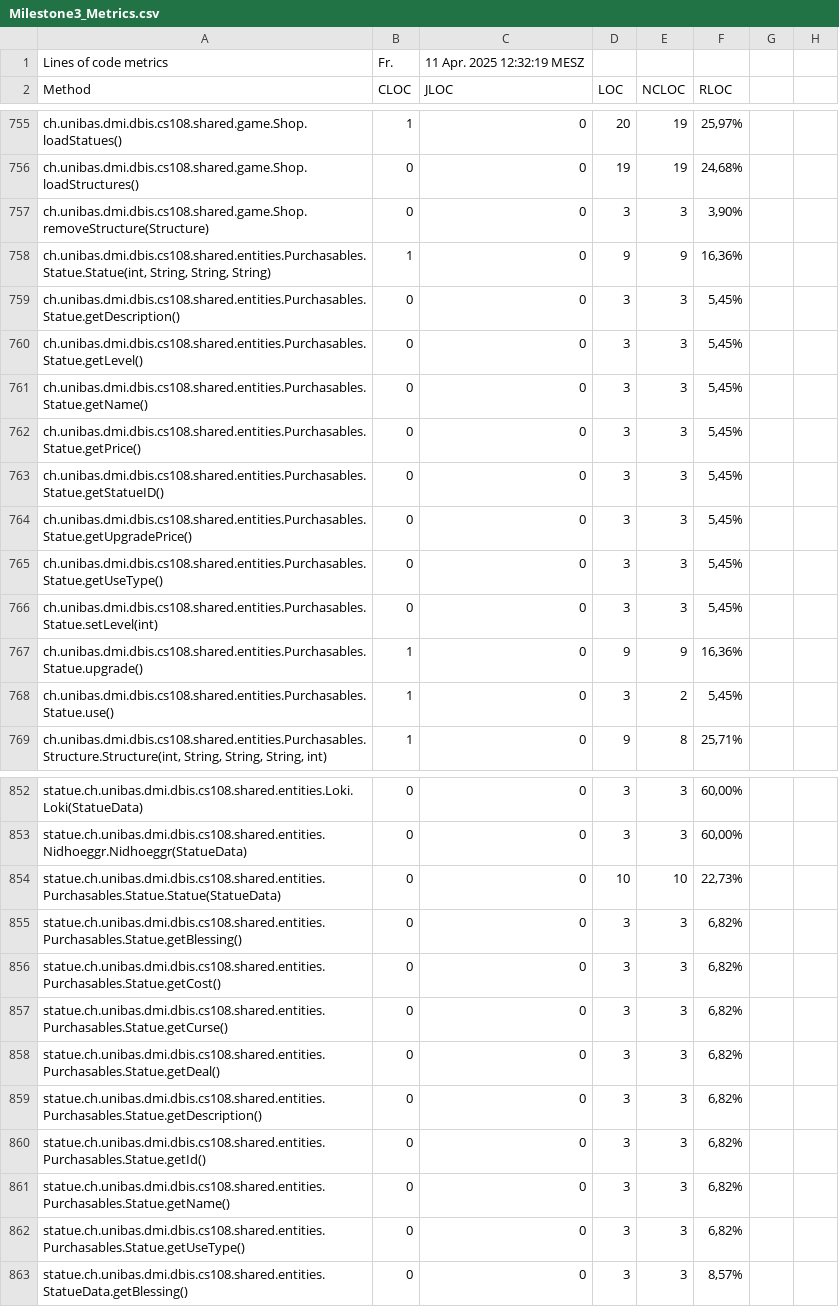
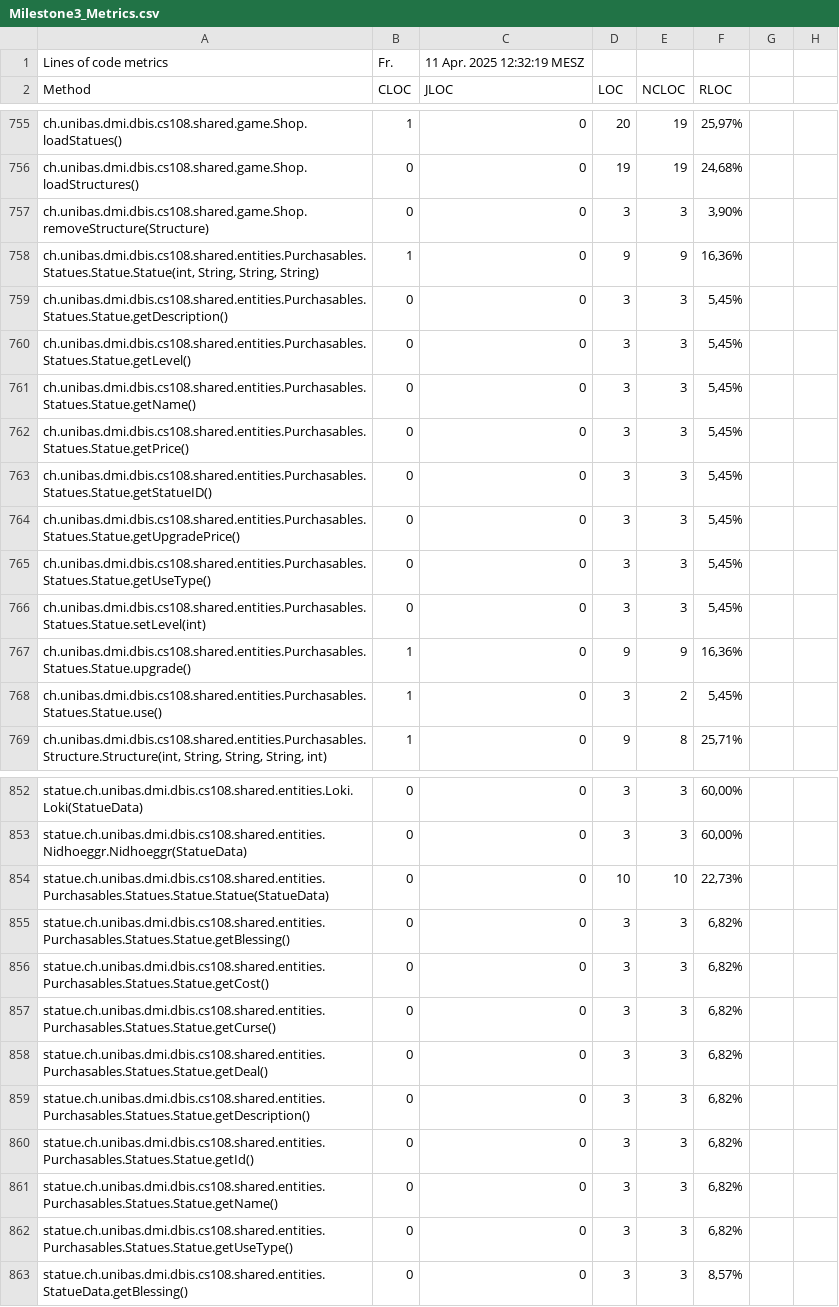
Before and after one commit to Noah-Klaholz/SettlersOfAsgard, a CSV file: docs/QA/Milestone3_Metrics.csv, drawn as a sheet; only a part is shown, gaps mark what is left out; the diff covers the shown part only; the diff names each change by its address in the sheet, - before the commit and + after, or states it on an @@ line.

Commit message:
feat(Statues): Added necessary classes to get StatueBehaviorRegistry to work.

```diff
--- a/docs/QA/Milestone3_Metrics.csv
+++ b/docs/QA/Milestone3_Metrics.csv
-A758 (Method): ch.unibas.dmi.dbis.cs108.shared.entities.Purchasables.Statue.Statue(int, String, String,…
+A758 (Method): ch.unibas.dmi.dbis.cs108.shared.entities.Purchasables.Statues.Statue.Statue(int, String, String,…
-A759 (Method): ch.unibas.dmi.dbis.cs108.shared.entities.Purchasables.Statue.getDescription()
+A759 (Method): ch.unibas.dmi.dbis.cs108.shared.entities.Purchasables.Statues.Statue.getDescription()
-A760 (Method): ch.unibas.dmi.dbis.cs108.shared.entities.Purchasables.Statue.getLevel()
+A760 (Method): ch.unibas.dmi.dbis.cs108.shared.entities.Purchasables.Statues.Statue.getLevel()
-A761 (Method): ch.unibas.dmi.dbis.cs108.shared.entities.Purchasables.Statue.getName()
+A761 (Method): ch.unibas.dmi.dbis.cs108.shared.entities.Purchasables.Statues.Statue.getName()
-A762 (Method): ch.unibas.dmi.dbis.cs108.shared.entities.Purchasables.Statue.getPrice()
+A762 (Method): ch.unibas.dmi.dbis.cs108.shared.entities.Purchasables.Statues.Statue.getPrice()
-A763 (Method): ch.unibas.dmi.dbis.cs108.shared.entities.Purchasables.Statue.getStatueID()
+A763 (Method): ch.unibas.dmi.dbis.cs108.shared.entities.Purchasables.Statues.Statue.getStatueID()
-A764 (Method): ch.unibas.dmi.dbis.cs108.shared.entities.Purchasables.Statue.getUpgradePrice()
+A764 (Method): ch.unibas.dmi.dbis.cs108.shared.entities.Purchasables.Statues.Statue.getUpgradePrice()
-A765 (Method): ch.unibas.dmi.dbis.cs108.shared.entities.Purchasables.Statue.getUseType()
+A765 (Method): ch.unibas.dmi.dbis.cs108.shared.entities.Purchasables.Statues.Statue.getUseType()
-A766 (Method): ch.unibas.dmi.dbis.cs108.shared.entities.Purchasables.Statue.setLevel(int)
+A766 (Method): ch.unibas.dmi.dbis.cs108.shared.entities.Purchasables.Statues.Statue.setLevel(int)
-A767 (Method): ch.unibas.dmi.dbis.cs108.shared.entities.Purchasables.Statue.upgrade()
+A767 (Method): ch.unibas.dmi.dbis.cs108.shared.entities.Purchasables.Statues.Statue.upgrade()
-A768 (Method): ch.unibas.dmi.dbis.cs108.shared.entities.Purchasables.Statue.use()
+A768 (Method): ch.unibas.dmi.dbis.cs108.shared.entities.Purchasables.Statues.Statue.use()
-A854 (Method): statue.ch.unibas.dmi.dbis.cs108.shared.entities.Purchasables.Statue.Statue(StatueData)
+A854 (Method): statue.ch.unibas.dmi.dbis.cs108.shared.entities.Purchasables.Statues.Statue.Statue(StatueData)
-A855 (Method): statue.ch.unibas.dmi.dbis.cs108.shared.entities.Purchasables.Statue.getBlessing()
+A855 (Method): statue.ch.unibas.dmi.dbis.cs108.shared.entities.Purchasables.Statues.Statue.getBlessing()
-A856 (Method): statue.ch.unibas.dmi.dbis.cs108.shared.entities.Purchasables.Statue.getCost()
+A856 (Method): statue.ch.unibas.dmi.dbis.cs108.shared.entities.Purchasables.Statues.Statue.getCost()
-A857 (Method): statue.ch.unibas.dmi.dbis.cs108.shared.entities.Purchasables.Statue.getCurse()
+A857 (Method): statue.ch.unibas.dmi.dbis.cs108.shared.entities.Purchasables.Statues.Statue.getCurse()
-A858 (Method): statue.ch.unibas.dmi.dbis.cs108.shared.entities.Purchasables.Statue.getDeal()
+A858 (Method): statue.ch.unibas.dmi.dbis.cs108.shared.entities.Purchasables.Statues.Statue.getDeal()
-A859 (Method): statue.ch.unibas.dmi.dbis.cs108.shared.entities.Purchasables.Statue.getDescription()
+A859 (Method): statue.ch.unibas.dmi.dbis.cs108.shared.entities.Purchasables.Statues.Statue.getDescription()
-A860 (Method): statue.ch.unibas.dmi.dbis.cs108.shared.entities.Purchasables.Statue.getId()
+A860 (Method): statue.ch.unibas.dmi.dbis.cs108.shared.entities.Purchasables.Statues.Statue.getId()
-A861 (Method): statue.ch.unibas.dmi.dbis.cs108.shared.entities.Purchasables.Statue.getName()
+A861 (Method): statue.ch.unibas.dmi.dbis.cs108.shared.entities.Purchasables.Statues.Statue.getName()
-A862 (Method): statue.ch.unibas.dmi.dbis.cs108.shared.entities.Purchasables.Statue.getUseType()
+A862 (Method): statue.ch.unibas.dmi.dbis.cs108.shared.entities.Purchasables.Statues.Statue.getUseType()
```
Also changed, not shown: 2 edited cells elsewhere in this file, 12 other files.
